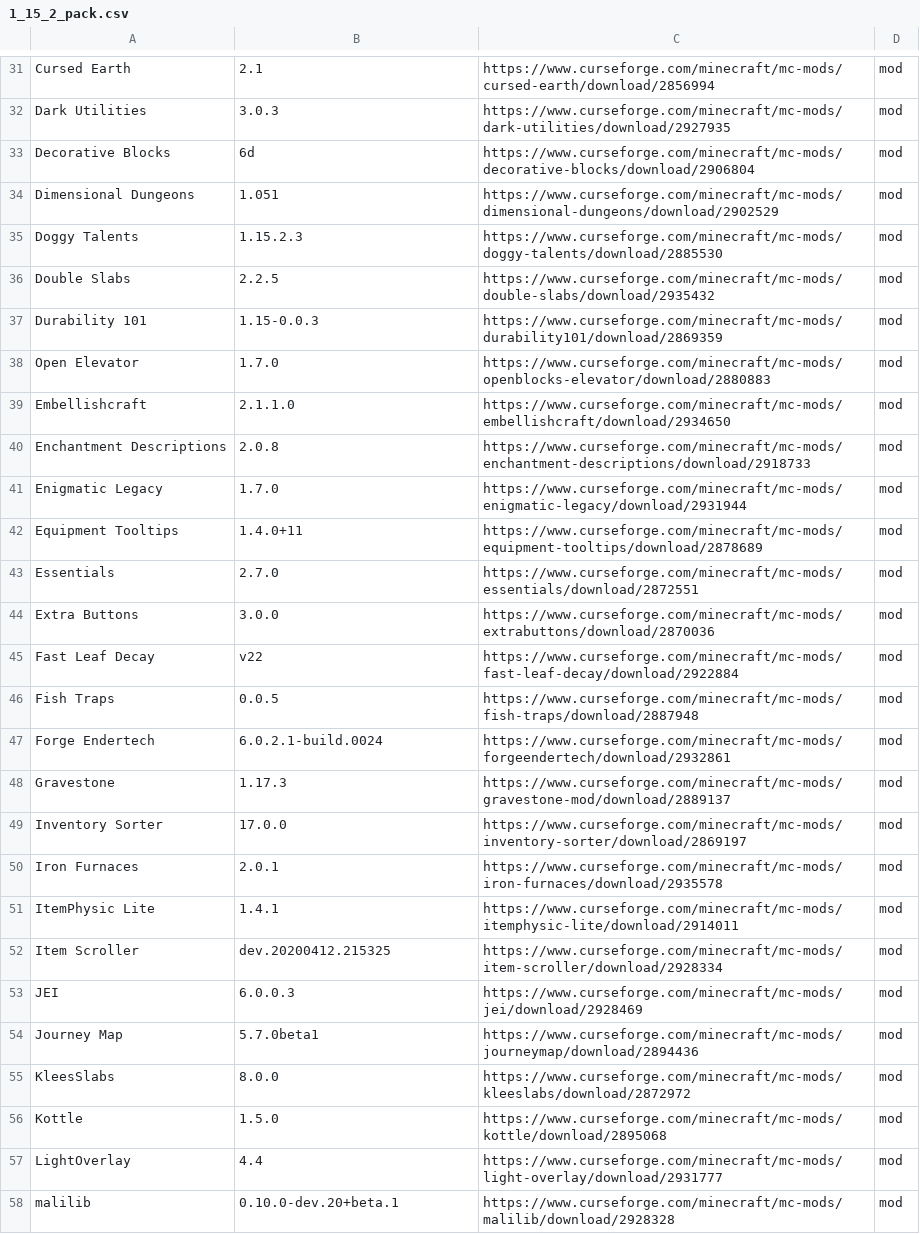
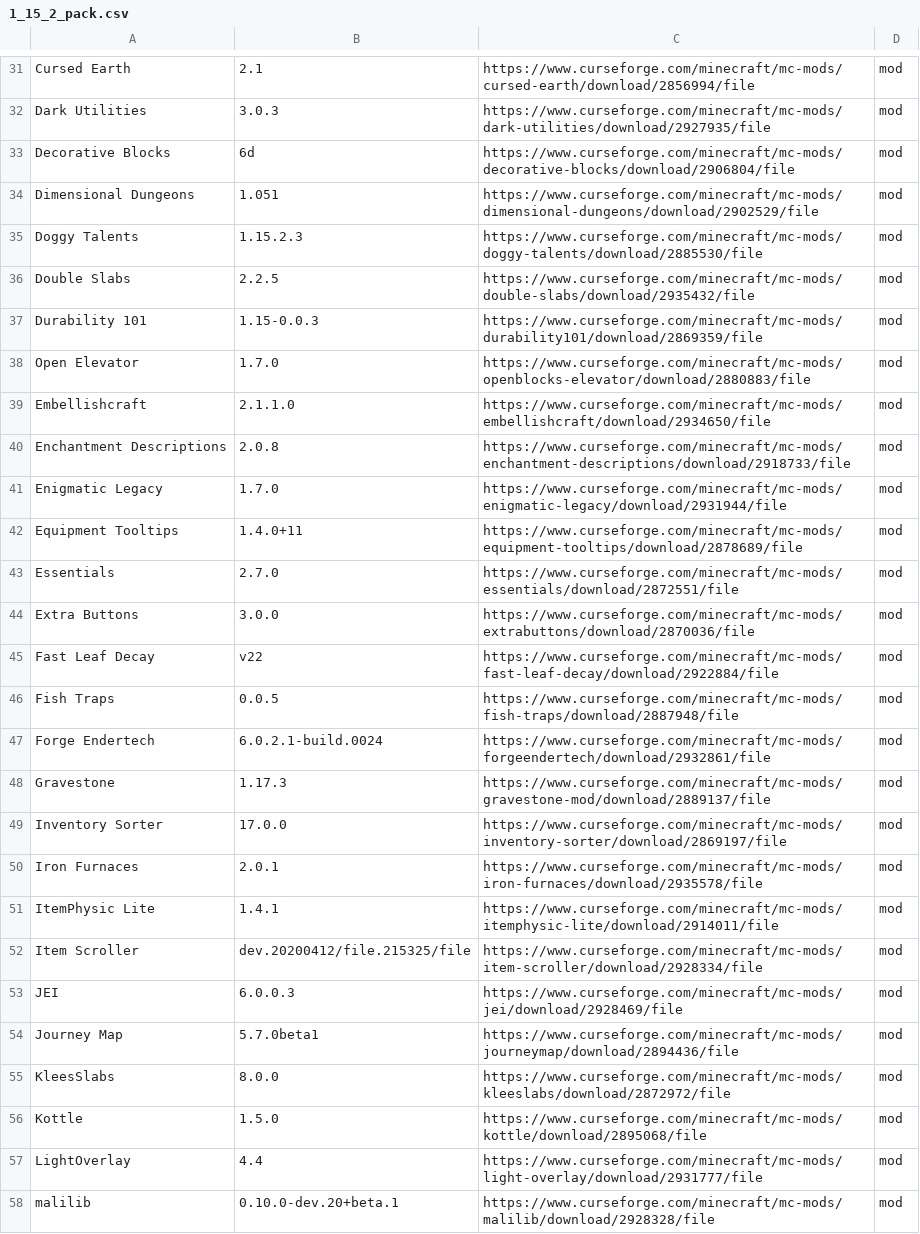
Before and after one commit to entropiccode/minecraft_packs, a CSV file: 1.15.2 Pack/1_15_2_pack.csv, drawn as a sheet; only a part is shown, gaps mark what is left out; the diff covers the shown part only; the diff names each change by its address in the sheet, - before the commit and + after, or states it on an @@ line.

```diff
--- a/1.15.2 Pack/1_15_2_pack.csv
+++ b/1.15.2 Pack/1_15_2_pack.csv
-C31: https://www.curseforge.com/minecraft/mc-mods/cursed-earth/download/2856994
+C31: https://www.curseforge.com/minecraft/mc-mods/cursed-earth/download/2856994/file
-C32: https://www.curseforge.com/minecraft/mc-mods/dark-utilities/download/2927935
+C32: https://www.curseforge.com/minecraft/mc-mods/dark-utilities/download/2927935/file
-C33: https://www.curseforge.com/minecraft/mc-mods/decorative-blocks/download/2906804
+C33: https://www.curseforge.com/minecraft/mc-mods/decorative-blocks/download/2906804/file
-C34: https://www.curseforge.com/minecraft/mc-mods/dimensional-dungeons/download/2902529
+C34: https://www.curseforge.com/minecraft/mc-mods/dimensional-dungeons/download/2902529/file
-C35: https://www.curseforge.com/minecraft/mc-mods/doggy-talents/download/2885530
+C35: https://www.curseforge.com/minecraft/mc-mods/doggy-talents/download/2885530/file
-C36: https://www.curseforge.com/minecraft/mc-mods/double-slabs/download/2935432
+C36: https://www.curseforge.com/minecraft/mc-mods/double-slabs/download/2935432/file
-C37: https://www.curseforge.com/minecraft/mc-mods/durability101/download/2869359
+C37: https://www.curseforge.com/minecraft/mc-mods/durability101/download/2869359/file
-C38: https://www.curseforge.com/minecraft/mc-mods/openblocks-elevator/download/2880883
+C38: https://www.curseforge.com/minecraft/mc-mods/openblocks-elevator/download/2880883/file
-C39: https://www.curseforge.com/minecraft/mc-mods/embellishcraft/download/2934650
+C39: https://www.curseforge.com/minecraft/mc-mods/embellishcraft/download/2934650/file
-C40: https://www.curseforge.com/minecraft/mc-mods/enchantment-descriptions/download/2918733
+C40: https://www.curseforge.com/minecraft/mc-mods/enchantment-descriptions/download/2918733/file
-C41: https://www.curseforge.com/minecraft/mc-mods/enigmatic-legacy/download/2931944
+C41: https://www.curseforge.com/minecraft/mc-mods/enigmatic-legacy/download/2931944/file
-C42: https://www.curseforge.com/minecraft/mc-mods/equipment-tooltips/download/2878689
+C42: https://www.curseforge.com/minecraft/mc-mods/equipment-tooltips/download/2878689/file
-C43: https://www.curseforge.com/minecraft/mc-mods/essentials/download/2872551
+C43: https://www.curseforge.com/minecraft/mc-mods/essentials/download/2872551/file
-C44: https://www.curseforge.com/minecraft/mc-mods/extrabuttons/download/2870036
+C44: https://www.curseforge.com/minecraft/mc-mods/extrabuttons/download/2870036/file
-C45: https://www.curseforge.com/minecraft/mc-mods/fast-leaf-decay/download/2922884
+C45: https://www.curseforge.com/minecraft/mc-mods/fast-leaf-decay/download/2922884/file
-C46: https://www.curseforge.com/minecraft/mc-mods/fish-traps/download/2887948
+C46: https://www.curseforge.com/minecraft/mc-mods/fish-traps/download/2887948/file
-C47: https://www.curseforge.com/minecraft/mc-mods/forgeendertech/download/2932861
+C47: https://www.curseforge.com/minecraft/mc-mods/forgeendertech/download/2932861/file
-C48: https://www.curseforge.com/minecraft/mc-mods/gravestone-mod/download/2889137
+C48: https://www.curseforge.com/minecraft/mc-mods/gravestone-mod/download/2889137/file
-C49: https://www.curseforge.com/minecraft/mc-mods/inventory-sorter/download/2869197
+C49: https://www.curseforge.com/minecraft/mc-mods/inventory-sorter/download/2869197/file
-C50: https://www.curseforge.com/minecraft/mc-mods/iron-furnaces/download/2935578
+C50: https://www.curseforge.com/minecraft/mc-mods/iron-furnaces/download/2935578/file
-C51: https://www.curseforge.com/minecraft/mc-mods/itemphysic-lite/download/2914011
+C51: https://www.curseforge.com/minecraft/mc-mods/itemphysic-lite/download/2914011/file
-B52: dev.20200412.215325
+B52: dev.20200412/file.215325/file
-C52: https://www.curseforge.com/minecraft/mc-mods/item-scroller/download/2928334
+C52: https://www.curseforge.com/minecraft/mc-mods/item-scroller/download/2928334/file
-C53: https://www.curseforge.com/minecraft/mc-mods/jei/download/2928469
+C53: https://www.curseforge.com/minecraft/mc-mods/jei/download/2928469/file
-C54: https://www.curseforge.com/minecraft/mc-mods/journeymap/download/2894436
+C54: https://www.curseforge.com/minecraft/mc-mods/journeymap/download/2894436/file
-C55: https://www.curseforge.com/minecraft/mc-mods/kleeslabs/download/2872972
+C55: https://www.curseforge.com/minecraft/mc-mods/kleeslabs/download/2872972/file
-C56: https://www.curseforge.com/minecraft/mc-mods/kottle/download/2895068
+C56: https://www.curseforge.com/minecraft/mc-mods/kottle/download/2895068/file
-C57: https://www.curseforge.com/minecraft/mc-mods/light-overlay/download/2931777
+C57: https://www.curseforge.com/minecraft/mc-mods/light-overlay/download/2931777/file
-C58: https://www.curseforge.com/minecraft/mc-mods/malilib/download/2928328
+C58: https://www.curseforge.com/minecraft/mc-mods/malilib/download/2928328/file
```
Also changed, not shown: 62 edited cells elsewhere in this file.
